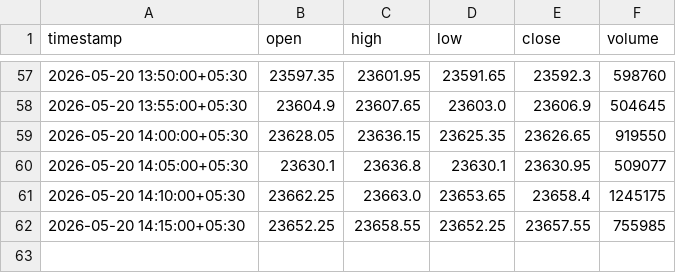
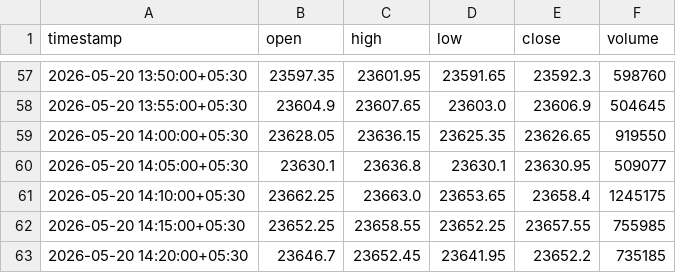
Before and after one commit to catchitearly/nf_dashboard, a CSV file: data/NSE_NIFTY50_INDEX_2026-05-20.csv, drawn as a sheet; only a part is shown, gaps mark what is left out; the diff names each change by its address in the sheet, - before the commit and + after, or states it on an @@ line.

```diff
--- a/data/NSE_NIFTY50_INDEX_2026-05-20.csv
+++ b/data/NSE_NIFTY50_INDEX_2026-05-20.csv
+row 63: 2026-05-20 14:20:00+05:30 | 23646.7 | 23652.45 | 23641.95 | 23652.2 | 735185
```
Also changed, not shown: data/NSE_NIFTY26MAY23350PE_2026-05-20.csv, data/NSE_NIFTY26MAY23500PE_2026-05-20.csv, 17 other files.
